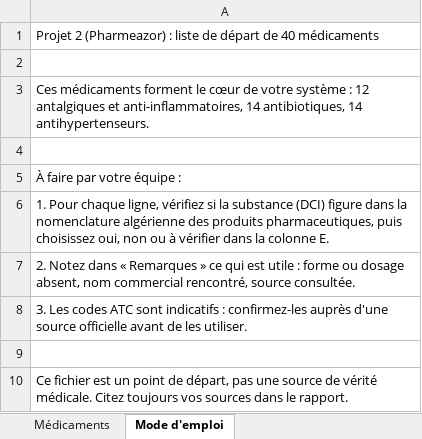
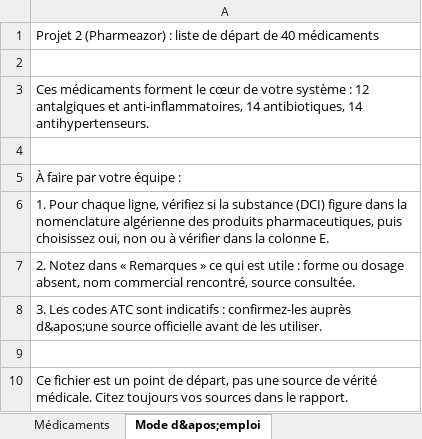
Before and after one commit to lynabenmelit/pharma, an Excel workbook: data/medicaments_40.xlsx, sheet Mode d&apos;emploi, drawn as a sheet; values as stored, in another font and other column widths than the file's, no borders; the diff names each change by its address in the sheet, - before the commit and + after, or states it on an @@ line.

```diff
--- a/data/medicaments_40.xlsx (sheet Mode d&apos;emploi)
+++ b/data/medicaments_40.xlsx (sheet Mode d&apos;emploi)
-sheet tab: Mode d'emploi
+sheet tab: Mode d&apos;emploi
-A8: …confirmez-les auprès d'une source officielle…
+A8: …confirmez-les auprès d&apos;une source officielle…
```
Also changed, not shown: sheet Médicaments, 9 other files.
